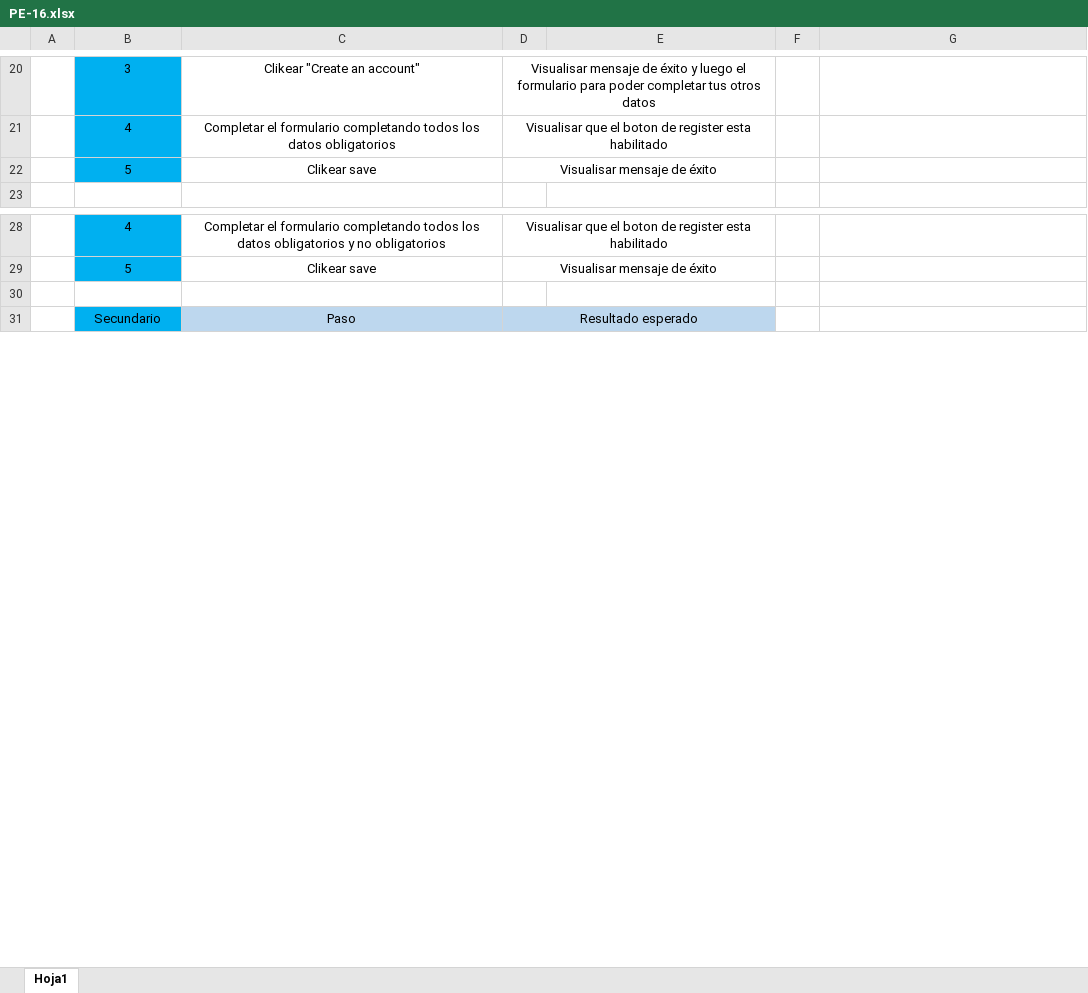
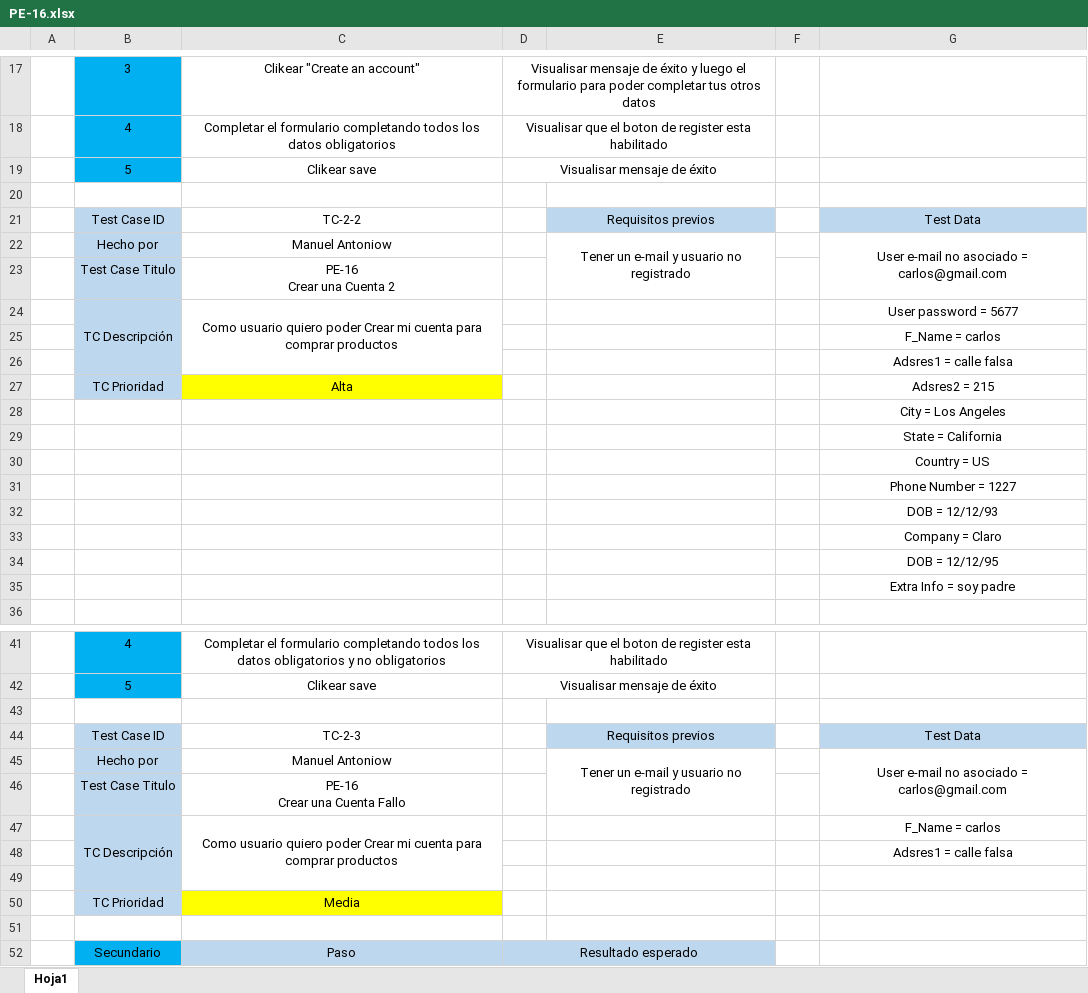
Before and after one commit to ManuAntoniow/TestingAplicaciones-Alone-TPO, an Excel workbook: test_cases/TC-2/PE-16.xlsx, sheet Hoja1, drawn as a sheet; only a part is shown, gaps mark what is left out; values as stored, in another font and other column widths than the file's, no borders; charts and pictures not drawn; ↵ is a line break in a cell; the diff covers the shown part only; the diff names each change by its address in the sheet, - before the commit and + after, or states it on an @@ line.

```diff
--- a/test_cases/TC-2/PE-16.xlsx (sheet Hoja1)
+++ b/test_cases/TC-2/PE-16.xlsx (sheet Hoja1)
+row 20: (empty)
+row 21:  | Test Case ID | TC-2-2 |  | Requisitos previos |  | Test Data
+row 22:  | Hecho por | Manuel Antoniow |  | Tener un e-mail y usuario no registrado |  | User e-mail no asociado = carlos@gmail.com
+row 23:  | Test Case Titulo | PE-16 ↵ Crear una Cuenta 2
+row 24:  | TC Descripción | Como usuario quiero poder Crear mi cuenta para comprar productos |  |  |  | User password = 5677
+row 25:  |  |  |  |  |  | F_Name = carlos
+row 26:  |  |  |  |  |  | Adsres1 = calle falsa
+row 27:  | TC Prioridad | Alta |  |  |  | Adsres2 = 215
+row 28:  |  |  |  |  |  | City = Los Angeles
+row 29:  |  |  |  |  |  | State = California
+row 30:  |  |  |  |  |  | Country = US
+row 31:  |  |  |  |  |  | Phone Number = 1227
+row 32:  |  |  |  |  |  | DOB = 12/12/93
+row 33:  |  |  |  |  |  | Company = Claro
+row 34:  |  |  |  |  |  | DOB = 12/12/95
+row 35:  |  |  |  |  |  | Extra Info = soy padre
+row 44:  | Test Case ID | TC-2-3 |  | Requisitos previos |  | Test Data
+row 45:  | Hecho por | Manuel Antoniow |  | Tener un e-mail y usuario no registrado |  | User e-mail no asociado = carlos@gmail.com
+row 46:  | Test Case Titulo | PE-16 ↵ Crear una Cuenta Fallo
+row 47:  | TC Descripción | Como usuario quiero poder Crear mi cuenta para comprar productos |  |  |  | F_Name = carlos
+row 48:  |  |  |  |  |  | Adsres1 = calle falsa
+row 49: (empty)
+row 50:  | TC Prioridad | Media
+row 51: (empty)
```
Also changed, not shown: 10 added rows, 5 removed rows, 7 edited cells, cell formats and merged cells elsewhere in this sheet, charts or pictures, test_cases/TC-1/PE-10.xlsx, test_cases/TC-2/PE-16 - Resultado.xlsx, 6 other files.
